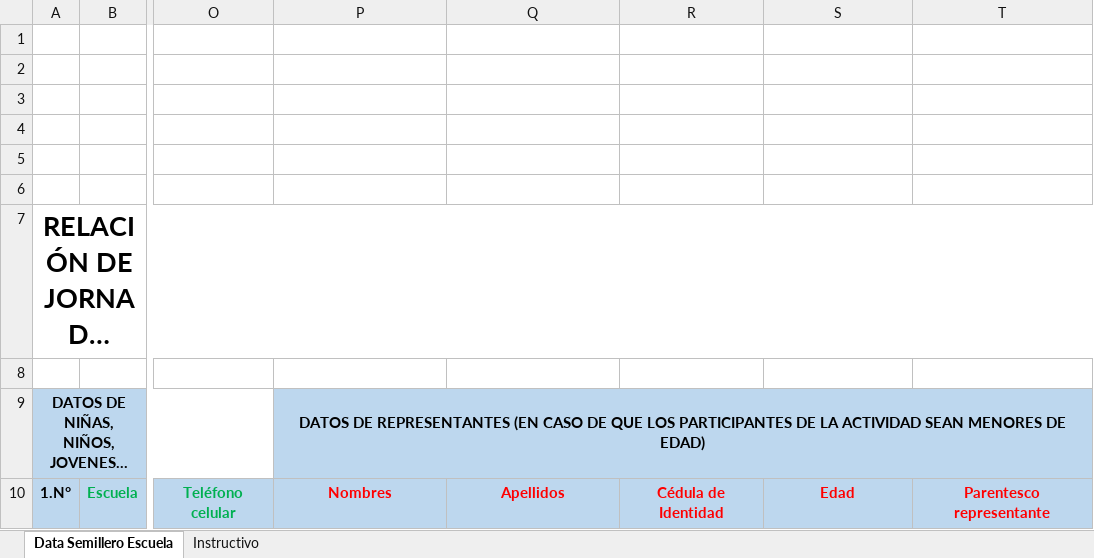
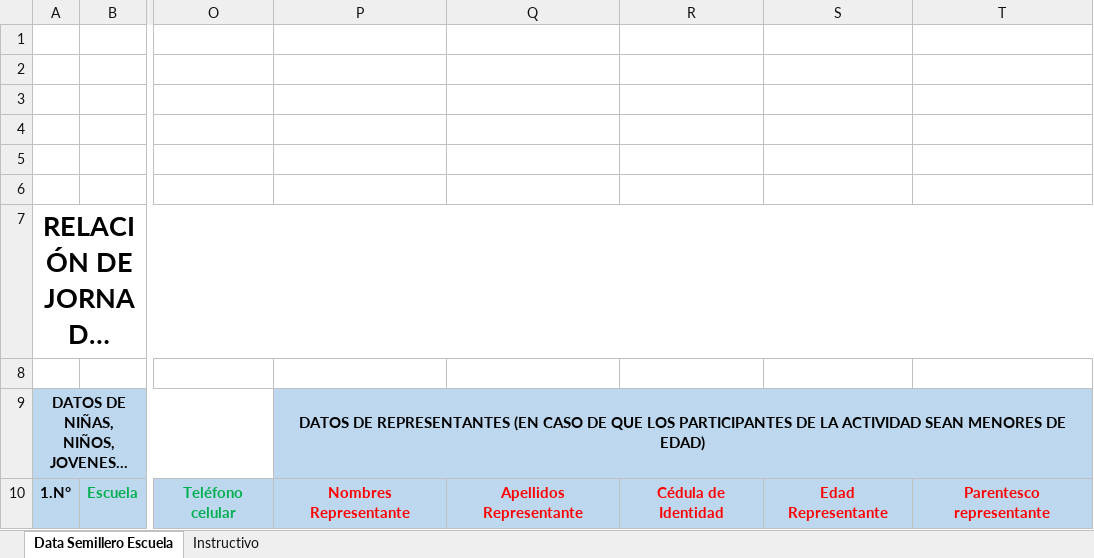
Before and after one commit to santiago1397/pnsc-back, an Excel workbook: files/formato_carga_pnsc.xlsx, sheet Data Semillero Escuela, drawn as a sheet; only a part is shown, gaps mark what is left out; long unchanged cells end in …; values as stored, in another font and other column widths than the file's, no borders; charts and pictures not drawn; the diff names each change by its address in the sheet, - before the commit and + after, or states it on an @@ line.

```diff
--- a/files/formato_carga_pnsc.xlsx (sheet Data Semillero Escuela)
+++ b/files/formato_carga_pnsc.xlsx (sheet Data Semillero Escuela)
-P10: Nombres
+P10: Nombres Representante
-Q10: Apellidos
+Q10: Apellidos Representante
-S10: Edad
+S10: Edad Representante
```
Also changed, not shown: hidden cells, 22 other files.
